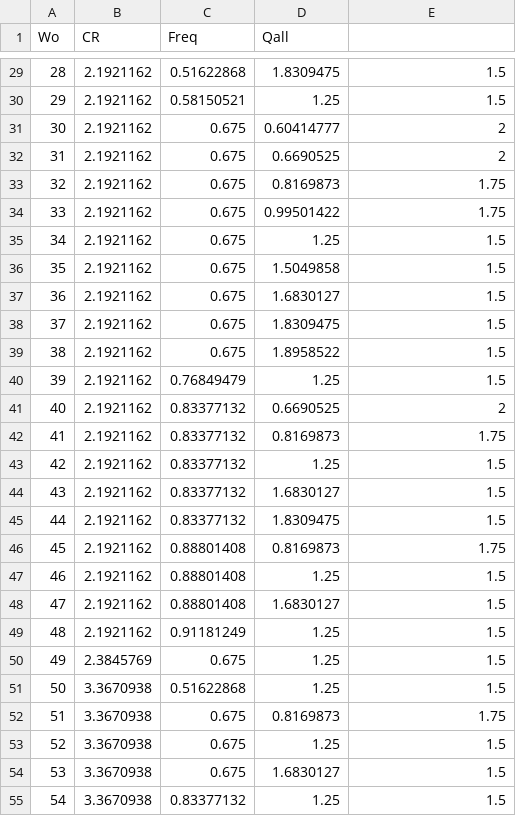
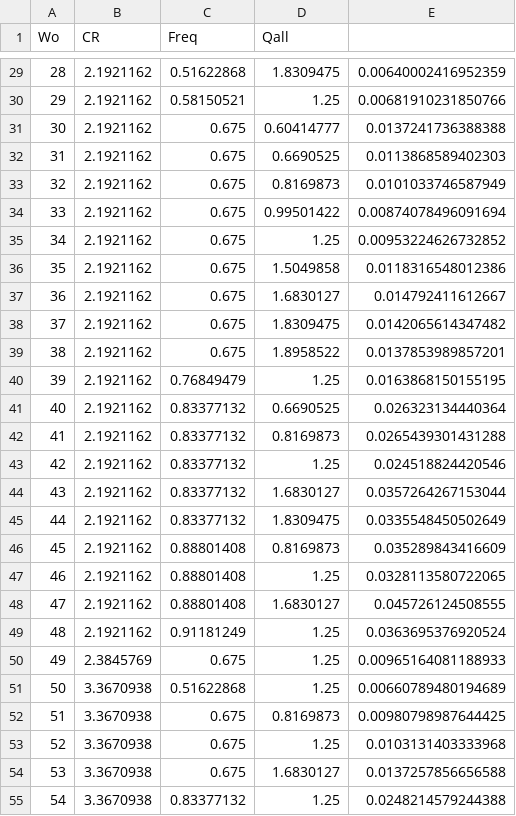
Before and after one commit to rylyyee/peri-gPC-git, a CSV file: results/r-csv-files/obstacles_results/Qall_165_2020-12-27.csv, drawn as a sheet; only a part is shown, gaps mark what is left out; the diff covers the shown part only.

```diff
--- a/results/r-csv-files/obstacles_results/Qall_165_2020-12-27.csv
+++ b/results/r-csv-files/obstacles_results/Qall_165_2020-12-27.csv
@@ -29,27 +29,27 @@
-"28",2.1921162,0.51622868,1.8309475,1.5
-"29",2.1921162,0.58150521,1.25,1.5
-"30",2.1921162,0.675,0.60414777,2
-"31",2.1921162,0.675,0.6690525,2
-"32",2.1921162,0.675,0.8169873,1.75
-"33",2.1921162,0.675,0.99501422,1.75
-"34",2.1921162,0.675,1.25,1.5
-"35",2.1921162,0.675,1.5049858,1.5
-"36",2.1921162,0.675,1.6830127,1.5
-"37",2.1921162,0.675,1.8309475,1.5
-"38",2.1921162,0.675,1.8958522,1.5
-"39",2.1921162,0.76849479,1.25,1.5
-"40",2.1921162,0.83377132,0.6690525,2
-"41",2.1921162,0.83377132,0.8169873,1.75
-"42",2.1921162,0.83377132,1.25,1.5
-"43",2.1921162,0.83377132,1.6830127,1.5
-"44",2.1921162,0.83377132,1.8309475,1.5
-"45",2.1921162,0.88801408,0.8169873,1.75
-"46",2.1921162,0.88801408,1.25,1.5
-"47",2.1921162,0.88801408,1.6830127,1.5
-"48",2.1921162,0.91181249,1.25,1.5
-"49",2.3845769,0.675,1.25,1.5
-"50",3.3670938,0.51622868,1.25,1.5
-"51",3.3670938,0.675,0.8169873,1.75
-"52",3.3670938,0.675,1.25,1.5
-"53",3.3670938,0.675,1.6830127,1.5
-"54",3.3670938,0.83377132,1.25,1.5
+"28",2.1921162,0.51622868,1.8309475,0.00640002416952359
+"29",2.1921162,0.58150521,1.25,0.00681910231850766
+"30",2.1921162,0.675,0.60414777,0.0137241736388388
+"31",2.1921162,0.675,0.6690525,0.0113868589402303
+"32",2.1921162,0.675,0.8169873,0.0101033746587949
+"33",2.1921162,0.675,0.99501422,0.00874078496091694
+"34",2.1921162,0.675,1.25,0.00953224626732852
+"35",2.1921162,0.675,1.5049858,0.0118316548012386
+"36",2.1921162,0.675,1.6830127,0.014792411612667
+"37",2.1921162,0.675,1.8309475,0.0142065614347482
+"38",2.1921162,0.675,1.8958522,0.0137853989857201
+"39",2.1921162,0.76849479,1.25,0.0163868150155195
+"40",2.1921162,0.83377132,0.6690525,0.026323134440364
+"41",2.1921162,0.83377132,0.8169873,0.0265439301431288
+"42",2.1921162,0.83377132,1.25,0.024518824420546
+"43",2.1921162,0.83377132,1.6830127,0.0357264267153044
+"44",2.1921162,0.83377132,1.8309475,0.0335548450502649
+"45",2.1921162,0.88801408,0.8169873,0.035289843416609
+"46",2.1921162,0.88801408,1.25,0.0328113580722065
+"47",2.1921162,0.88801408,1.6830127,0.045726124508555
+"48",2.1921162,0.91181249,1.25,0.0363695376920524
+"49",2.3845769,0.675,1.25,0.00965164081188933
+"50",3.3670938,0.51622868,1.25,0.00660789480194689
+"51",3.3670938,0.675,0.8169873,0.00980798987644425
+"52",3.3670938,0.675,1.25,0.0103131403333968
+"53",3.3670938,0.675,1.6830127,0.0137257856656588
+"54",3.3670938,0.83377132,1.25,0.0248214579244388
```
Also changed, not shown: 138 edited cells elsewhere in this file, results/r-csv-files/racetrack_results/Qall_165_2020-12-27.csv, 1 other file.
